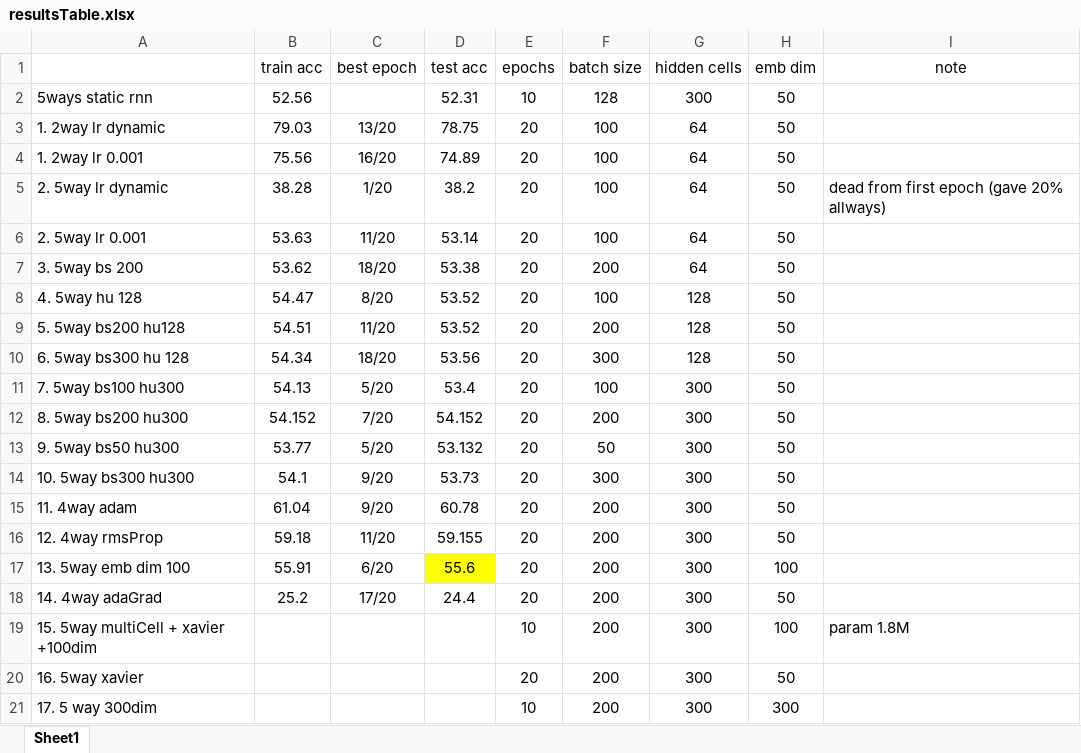
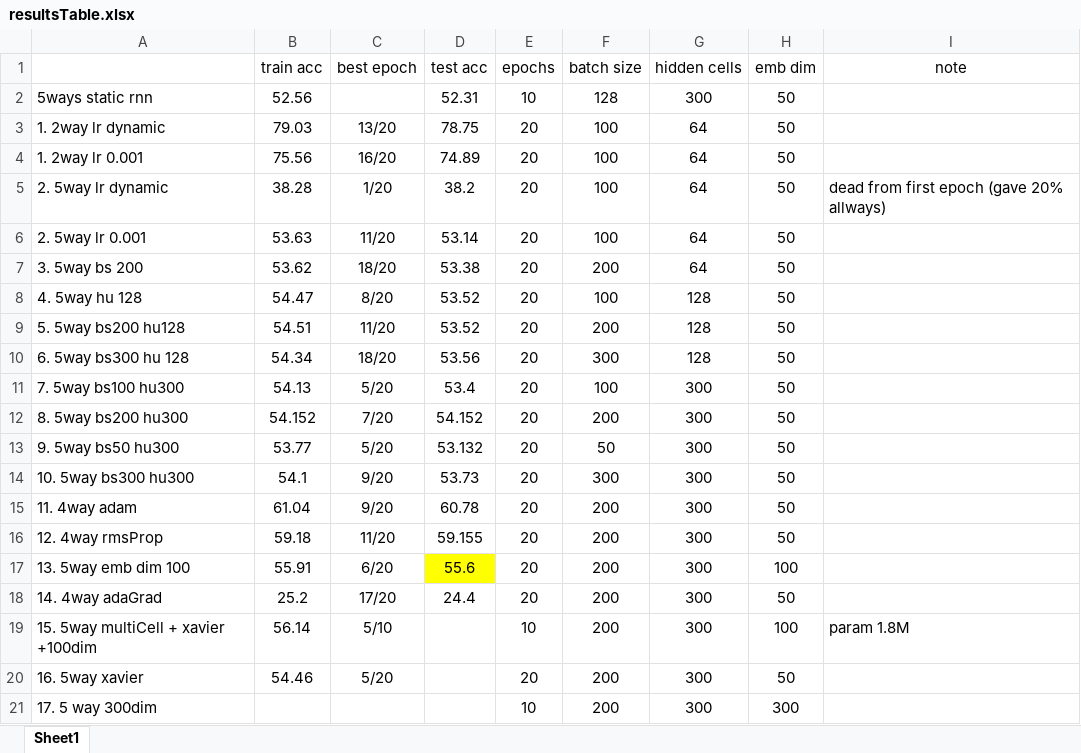
Before and after one commit to 2easy4wizzi/2017CourseProjectDeepLearning, an Excel workbook: bi/docs/resultsTable.xlsx, sheet Sheet1, drawn as a sheet; values as stored, in another font and other column widths than the file's, no borders; the diff names each change by its address in the sheet, - before the commit and + after, or states it on an @@ line.

```diff
--- a/bi/docs/resultsTable.xlsx (sheet Sheet1)
+++ b/bi/docs/resultsTable.xlsx (sheet Sheet1)
-B19 (train acc): (empty)
+B19 (train acc): 56.14
-C19 (best epoch): (empty)
+C19 (best epoch): 5/10
-B20 (train acc): (empty)
+B20 (train acc): 54.46
-C20 (best epoch): (empty)
+C20 (best epoch): 5/20
```
Also changed, not shown: 5 other files.
